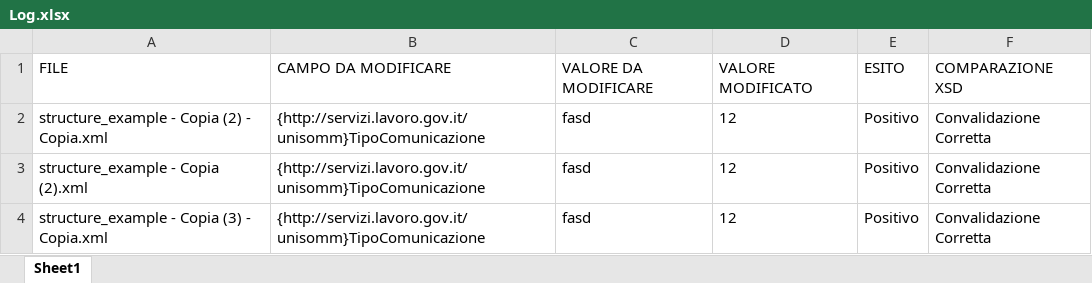
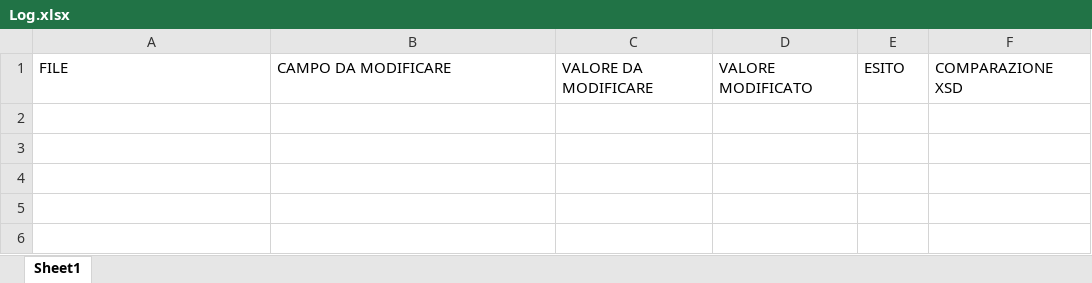
Before and after one commit to AlMax/Lavoro_Extra, an Excel workbook: Modifica_campi_xml/Log.xlsx, sheet Sheet1, drawn as a sheet; values as stored, in another font and other column widths than the file's, no borders; the diff names each change by its address in the sheet, - before the commit and + after, or states it on an @@ line.

```diff
--- a/Modifica_campi_xml/Log.xlsx (sheet Sheet1)
+++ b/Modifica_campi_xml/Log.xlsx (sheet Sheet1)
-row 2: structure_example - Copia (2) - Copia.xml | {http://servizi.lavoro.gov.it/unisomm}TipoComunicazione | fasd | 12 | Positivo | Convalidazione Corretta
-row 3: structure_example - Copia (2).xml | {http://servizi.lavoro.gov.it/unisomm}TipoComunicazione | fasd | 12 | Positivo | Convalidazione Corretta
-row 4: structure_example - Copia (3) - Copia.xml | {http://servizi.lavoro.gov.it/unisomm}TipoComunicazione | fasd | 12 | Positivo | Convalidazione Corretta
```
Also changed, not shown: 8 other files.
